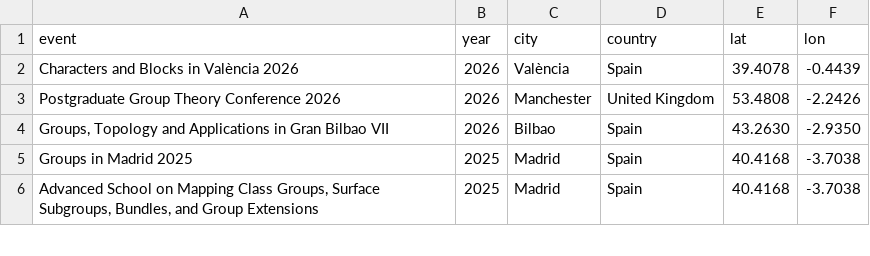
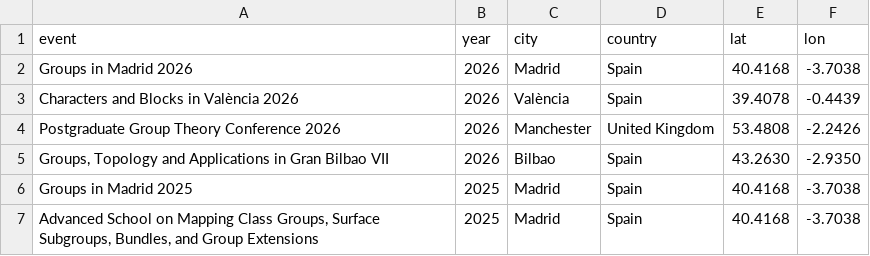
Before and after one commit to Onidsouza/Onidsouza.github.io, a CSV file: data/events.csv, drawn as a sheet; only a part is shown; the diff names each change by its address in the sheet, - before the commit and + after, or states it on an @@ line.

Commit message:
updated site name, events, misc

```diff
--- a/data/events.csv
+++ b/data/events.csv
+row 2: Groups in Madrid 2026 | 2026 | Madrid | Spain | 40.4168 | -3.7038
```
Also changed, not shown: 18 other files.
